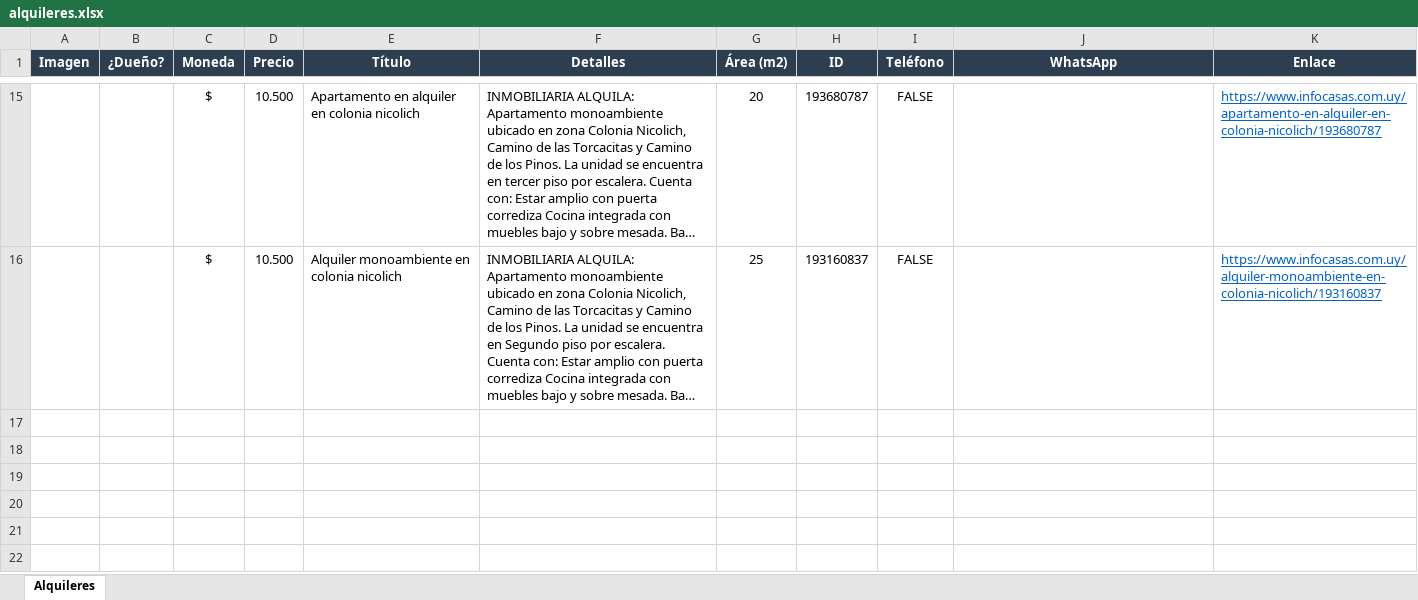
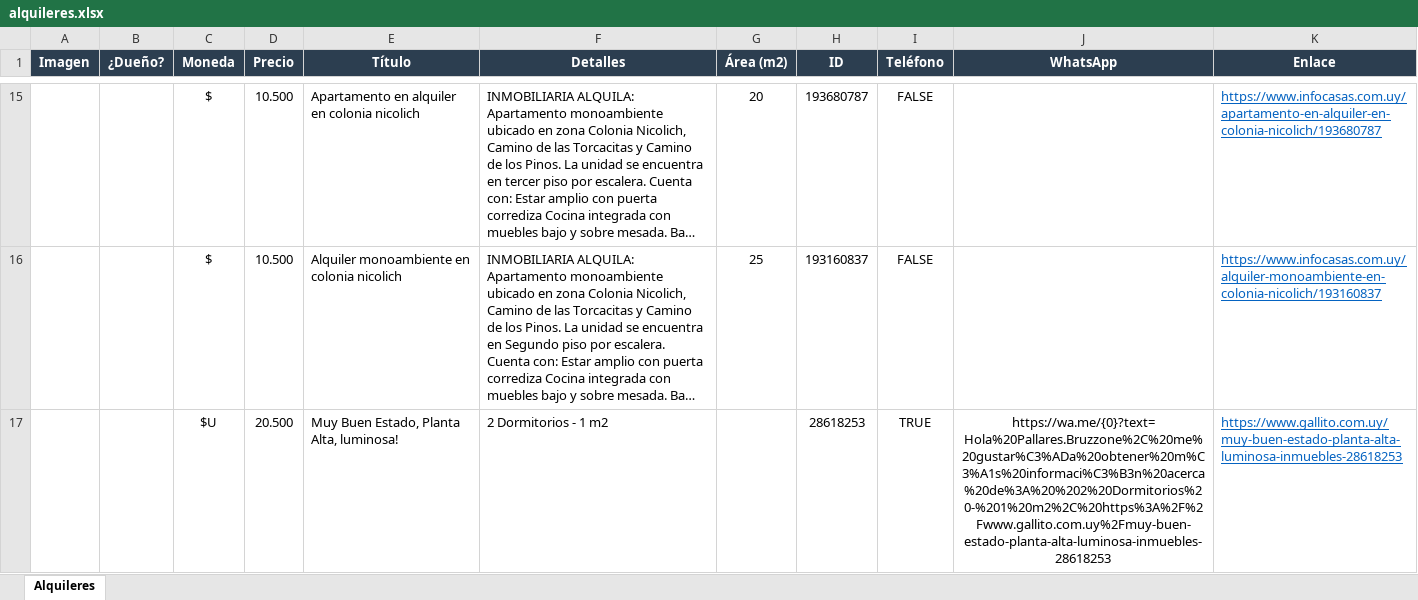
Before and after one commit to jgnacio/scrp_alquileres, an Excel workbook: alquileres.xlsx, sheet Alquileres, drawn as a sheet; only a part is shown, gaps mark what is left out; long unchanged cells end in …; values as stored, in another font and other column widths than the file's, no borders; charts and pictures not drawn; the diff names each change by its address in the sheet, - before the commit and + after, or states it on an @@ line.

```diff
--- a/alquileres.xlsx (sheet Alquileres)
+++ b/alquileres.xlsx (sheet Alquileres)
+row 17:  |  | $U | 20.500 | Muy Buen Estado, Planta Alta, luminosa! | 2 Dormitorios - 1 m2 |  | 28618253 | TRUE | https://wa.me/{0}?text=Hola%20Pallares.Bruzzone%2C%20me%20gustar%C3%ADa%20obtener%20m%C3%A1s%20informaci%C3%B3n%20acerca%20de%3A%20%202%20Dormitorios%20-%201%20m2%2C%20https%3A%2F%2Fwww.gallito.com.uy%2Fmuy-buen-estado-planta-alta-luminosa-inmuebles-28618253 | https://www.gallito.com.uy/muy-buen-estado-planta-alta-luminosa-inmuebles-28618253
```
Also changed, not shown: charts or pictures, 2 other files.
